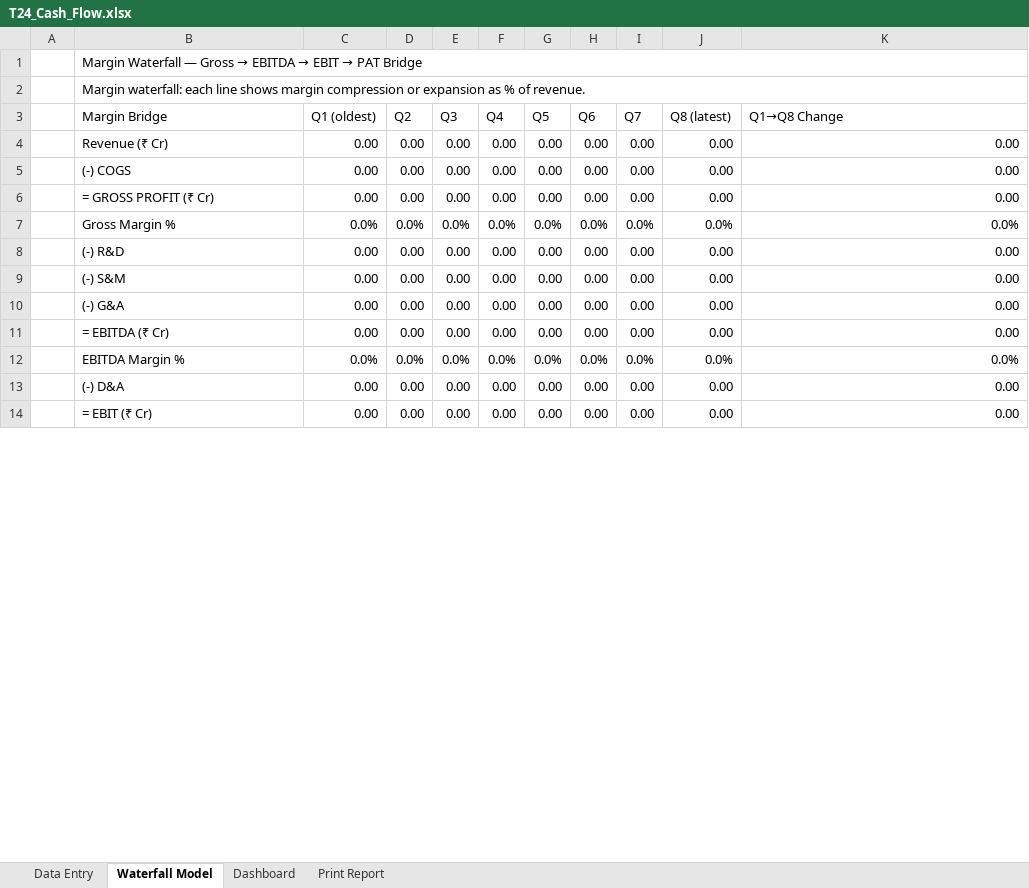
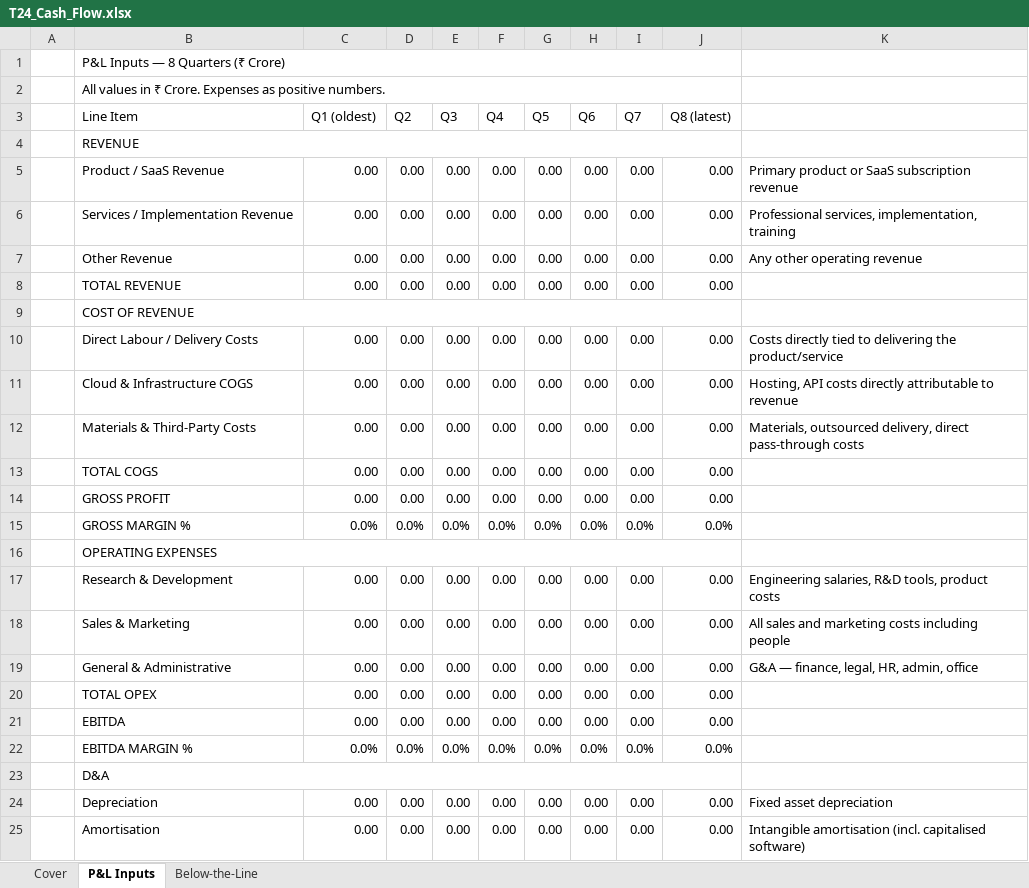
Before and after one commit to anubhav-aryan/Profyt-phase2, an Excel workbook: public/templates/T24_Cash_Flow.xlsx, sheet P&L Inputs, drawn as a sheet; only a part is shown; values as stored, in another font and other column widths than the file's, no cell formats; charts and pictures not drawn; removed rows and columns are numbered as before the commit, all else as after; the diff covers the shown part only; the diff names each change by its address in the sheet, - before the commit and + after, or states it on an @@ line.

```diff
--- a/public/templates/T24_Cash_Flow.xlsx (sheet P&L Inputs)
+++ b/public/templates/T24_Cash_Flow.xlsx (sheet P&L Inputs)
-sheet tab: Data Entry
+sheet tab: Cover
-sheet tab: Waterfall Model
+sheet tab: P&L Inputs
-sheet tab: Dashboard
+sheet tab: Below-the-Line
-sheet tab: Print Report
@@ B1 (Line Item): Margin Waterfall — Gross → EBITDA → EBIT → PAT Bridge → P&L Inputs — 8 Quarters (₹ Crore) @@
-B1:K1 merged
+B1:J1 merged
-B2 (Line Item): Margin waterfall: each line shows margin compression or expansion as % of revenue.
+B2 (Line Item): All values in ₹ Crore. Expenses as positive numbers.
-B2:K2 merged
+B2:J2 merged
-B3: Margin Bridge
+B3: Line Item
-K3: Q1→Q8 Change
+K3: (empty)
+row 4:  | REVENUE
+row 5:  | Product / SaaS Revenue | 0.00 | 0.00 | 0.00 | 0.00 | 0.00 | 0.00 | 0.00 | 0.00 | Primary product or SaaS subscription revenue
+row 6:  | Services / Implementation Revenue | 0.00 | 0.00 | 0.00 | 0.00 | 0.00 | 0.00 | 0.00 | 0.00 | Professional services, implementation, training
-B7 (Line Item): Revenue (₹ Cr)
+B7 (Line Item): Other Revenue
-K7: 0.00
+K7: Any other operating revenue
+row 8:  | TOTAL REVENUE | 0.00 | 0.00 | 0.00 | 0.00 | 0.00 | 0.00 | 0.00 | 0.00
+row 9:  | COST OF REVENUE
+row 10:  | Direct Labour / Delivery Costs | 0.00 | 0.00 | 0.00 | 0.00 | 0.00 | 0.00 | 0.00 | 0.00 | Costs directly tied to delivering the product/service
+row 11:  | Cloud & Infrastructure COGS | 0.00 | 0.00 | 0.00 | 0.00 | 0.00 | 0.00 | 0.00 | 0.00 | Hosting, API costs directly attributable to revenue
+row 12:  | Materials & Third-Party Costs | 0.00 | 0.00 | 0.00 | 0.00 | 0.00 | 0.00 | 0.00 | 0.00 | Materials, outsourced delivery, direct pass-through costs
-B13 (Line Item): (-) COGS
+B13 (Line Item): TOTAL COGS
-K13:K14: 0.00
+K13:K14: (empty)
-B14 (Line Item): = GROSS PROFIT (₹ Cr)
+B14 (Line Item): GROSS PROFIT
-B15 (Line Item): Gross Margin %
+B15 (Line Item): GROSS MARGIN %
-K15: 0.0%
+K15: (empty)
+row 16:  | OPERATING EXPENSES
-B17 (Line Item): (-) R&D
+B17 (Line Item): Research & Development
-K17: 0.00
+K17: Engineering salaries, R&D tools, product costs
-B18 (Line Item): (-) S&M
+B18 (Line Item): Sales & Marketing
-K18: 0.00
+K18: All sales and marketing costs including people
-B19 (Line Item): (-) G&A
+B19 (Line Item): General & Administrative
-K19: 0.00
+K19: G&A — finance, legal, HR, admin, office
+row 20:  | TOTAL OPEX | 0.00 | 0.00 | 0.00 | 0.00 | 0.00 | 0.00 | 0.00 | 0.00
-B21 (Line Item): = EBITDA (₹ Cr)
+B21 (Line Item): EBITDA
-K21: 0.00
+K21: (empty)
-B22 (Line Item): EBITDA Margin %
+B22 (Line Item): EBITDA MARGIN %
-K22: 0.0%
+K22: (empty)
+row 23:  | D&A
-B24 (Line Item): (-) D&A
+B24 (Line Item): Depreciation
-K24: 0.00
+K24: Fixed asset depreciation
-B25 (Line Item): = EBIT (₹ Cr)
+B25 (Line Item): Amortisation
-K25: 0.00
+K25: Intangible amortisation (incl. capitalised software)
```
Also changed, not shown: 1 added row, 10 removed rows and 4 edited cells elsewhere in this sheet, sheet Cover, sheet Below-the-Line, cell formats, formulas that keep their value, charts or pictures, public/templates/T1_PnL_Summary.xlsx, public/templates/T23_Unit_Economics.xlsx, 2 other files.
